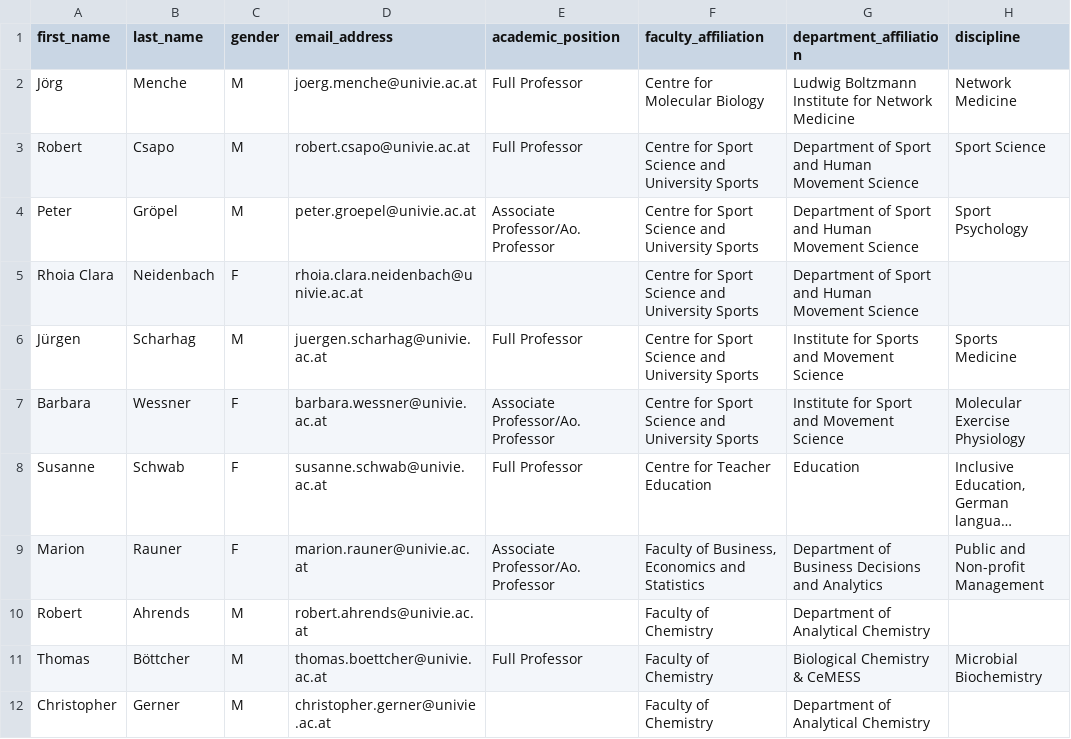
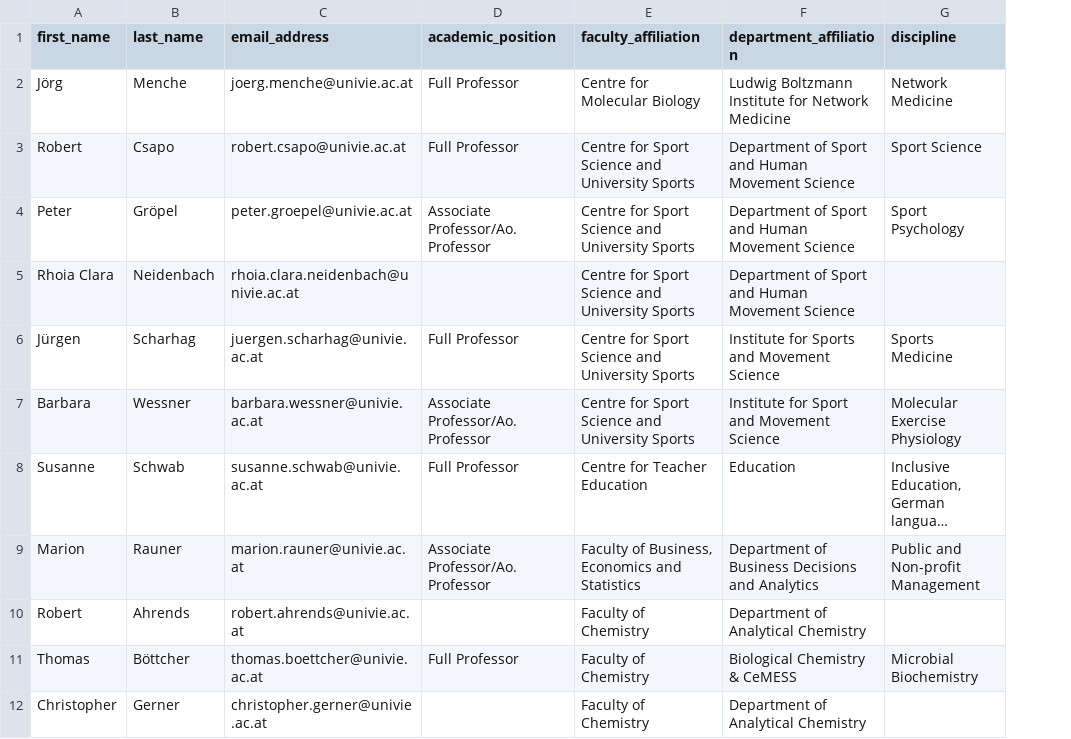
Before and after one commit to lakhi/health-research-agent-api, a CSV file: knowledge_base/hex_gig_knowledge/hex_gig_members_list.csv, drawn as a sheet; only a part is shown; long unchanged cells end in …; the diff names each change by its address in the sheet, - before the commit and + after, or states it on an @@ line.

```diff
--- a/knowledge_base/hex_gig_knowledge/hex_gig_members_list.csv
+++ b/knowledge_base/hex_gig_knowledge/hex_gig_members_list.csv
-column C (gender), rows 2-12: M | M | M | F | M | F | F | F | M | M | M
```
Also changed, not shown: 12 other files.
